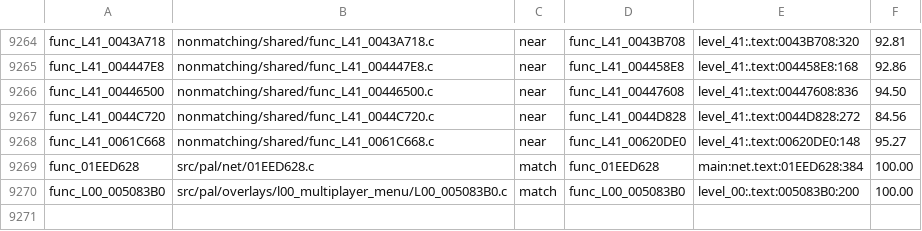
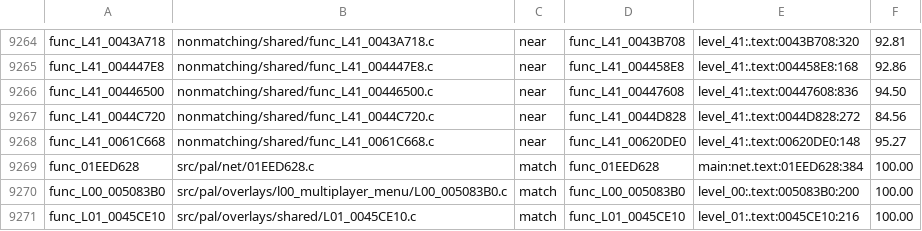
Before and after one commit to OpenRAC/rac4-decomp, a TSV file: config/pal/map.tsv, drawn as a sheet; only a part is shown, gaps mark what is left out; the diff names each change by its address in the sheet, - before the commit and + after, or states it on an @@ line.

Commit message:
Match PAL extension bone mode updater across twelve levels

```diff
--- a/config/pal/map.tsv
+++ b/config/pal/map.tsv
+row 9271: func_L01_0045CE10 | src/pal/overlays/shared/L01_0045CE10.c | match | func_L01_0045CE10 | level_01:.text:0045CE10:216 | 100.00
```
Also changed, not shown: config/us/map.tsv, 2 other files.
